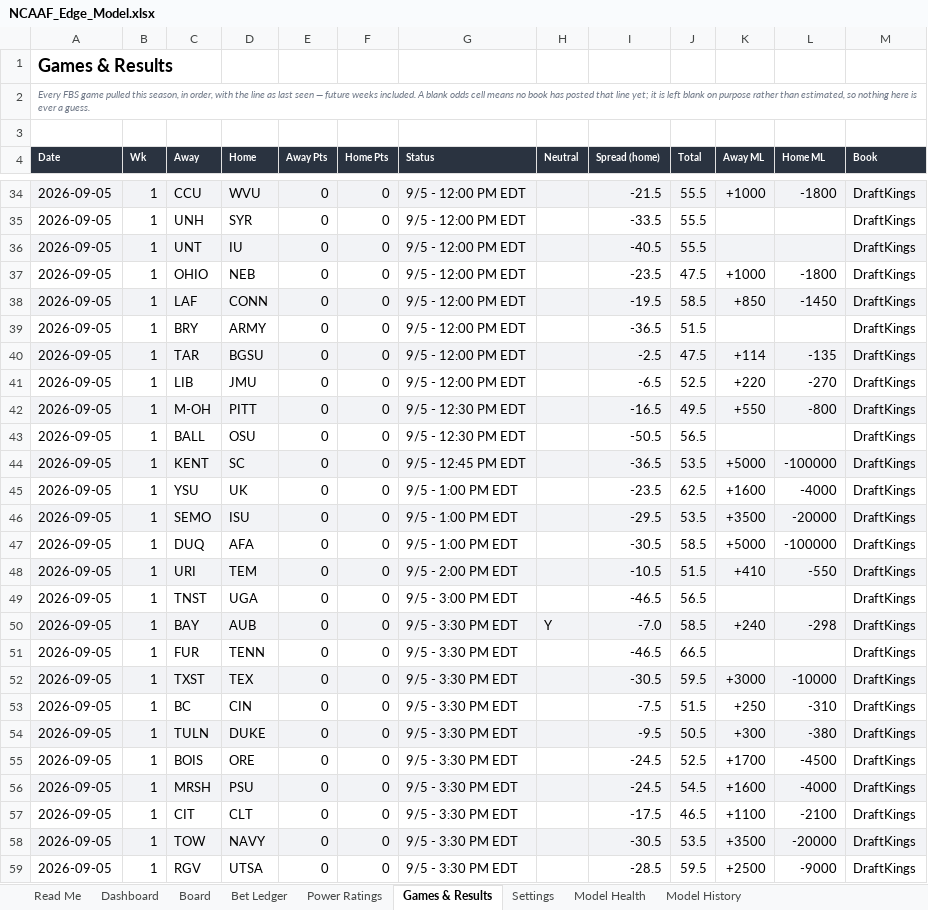
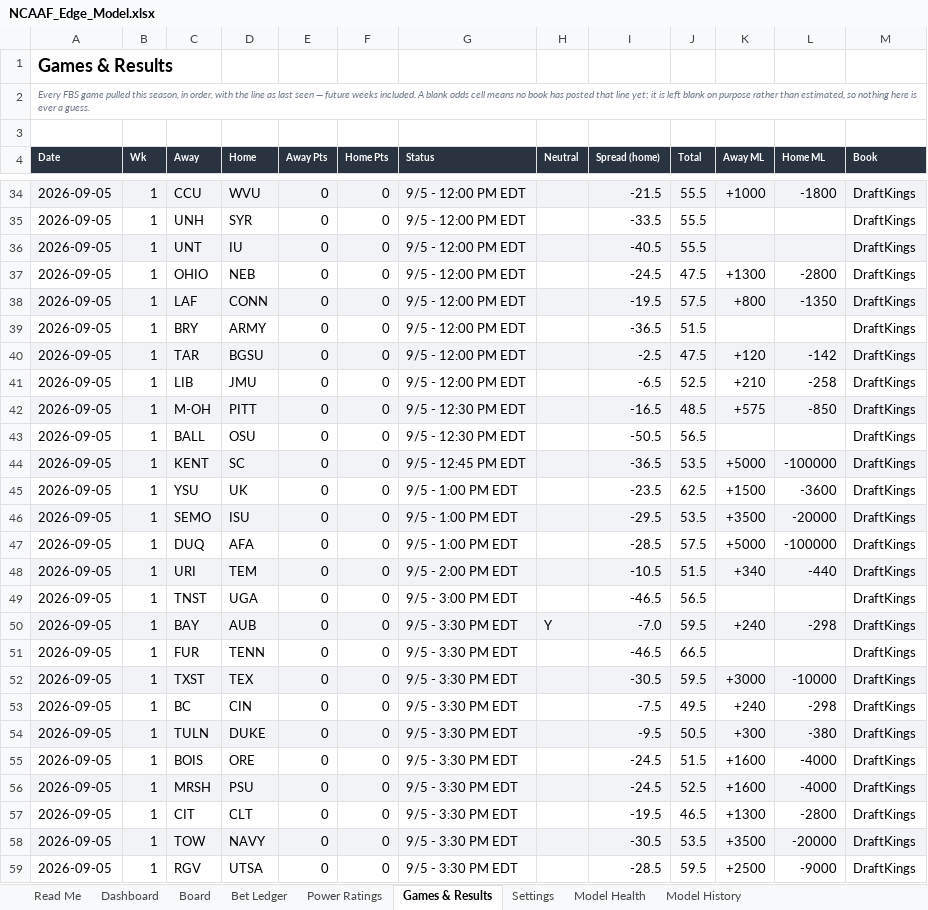
Before and after one commit to CHILLYCHILLY14/ncaaf-edge, an Excel workbook: NCAAF_Edge_Model.xlsx, sheet Games & Results, drawn as a sheet; only a part is shown, gaps mark what is left out; values as stored, in another font and other column widths than the file's, no borders; table styles not drawn; the diff covers the shown part only; the diff names each change by its address in the sheet, - before the commit and + after, or states it on an @@ line.

```diff
--- a/NCAAF_Edge_Model.xlsx (sheet Games & Results)
+++ b/NCAAF_Edge_Model.xlsx (sheet Games & Results)
-I37 (Spread (home)): -23.5
+I37 (Spread (home)): -24.5
-K37 (Away ML): +1000
+K37 (Away ML): +1300
-L37 (Home ML): -1800
+L37 (Home ML): -2800
-J38 (Total): 58.5
+J38 (Total): 57.5
-K38 (Away ML): +850
+K38 (Away ML): +800
-L38 (Home ML): -1450
+L38 (Home ML): -1350
-K40 (Away ML): +114
+K40 (Away ML): +120
-L40 (Home ML): -135
+L40 (Home ML): -142
-K41 (Away ML): +220
+K41 (Away ML): +210
-L41 (Home ML): -270
+L41 (Home ML): -258
-J42 (Total): 49.5
+J42 (Total): 48.5
-K42 (Away ML): +550
+K42 (Away ML): +575
-L42 (Home ML): -800
+L42 (Home ML): -850
-K45 (Away ML): +1600
+K45 (Away ML): +1500
-L45 (Home ML): -4000
+L45 (Home ML): -3600
-I47 (Spread (home)): -30.5
+I47 (Spread (home)): -28.5
-J47 (Total): 58.5
+J47 (Total): 57.5
-K48 (Away ML): +410
+K48 (Away ML): +340
-L48 (Home ML): -550
+L48 (Home ML): -440
-J50 (Total): 58.5
+J50 (Total): 59.5
-J53 (Total): 51.5
+J53 (Total): 49.5
-K53 (Away ML): +250
+K53 (Away ML): +240
-L53 (Home ML): -310
+L53 (Home ML): -298
-J55 (Total): 52.5
+J55 (Total): 51.5
-K55 (Away ML): +1700
+K55 (Away ML): +1600
-L55 (Home ML): -4500
+L55 (Home ML): -4000
-J56 (Total): 54.5
+J56 (Total): 52.5
-I57 (Spread (home)): -17.5
+I57 (Spread (home)): -19.5
-K57 (Away ML): +1100
+K57 (Away ML): +1300
-L57 (Home ML): -2100
+L57 (Home ML): -2800
```
Also changed, not shown: 42 edited cells elsewhere in this sheet, sheet Board, sheet Bet Ledger, sheet Dashboard, sheet Model History, sheet Read Me, 11 other files.
